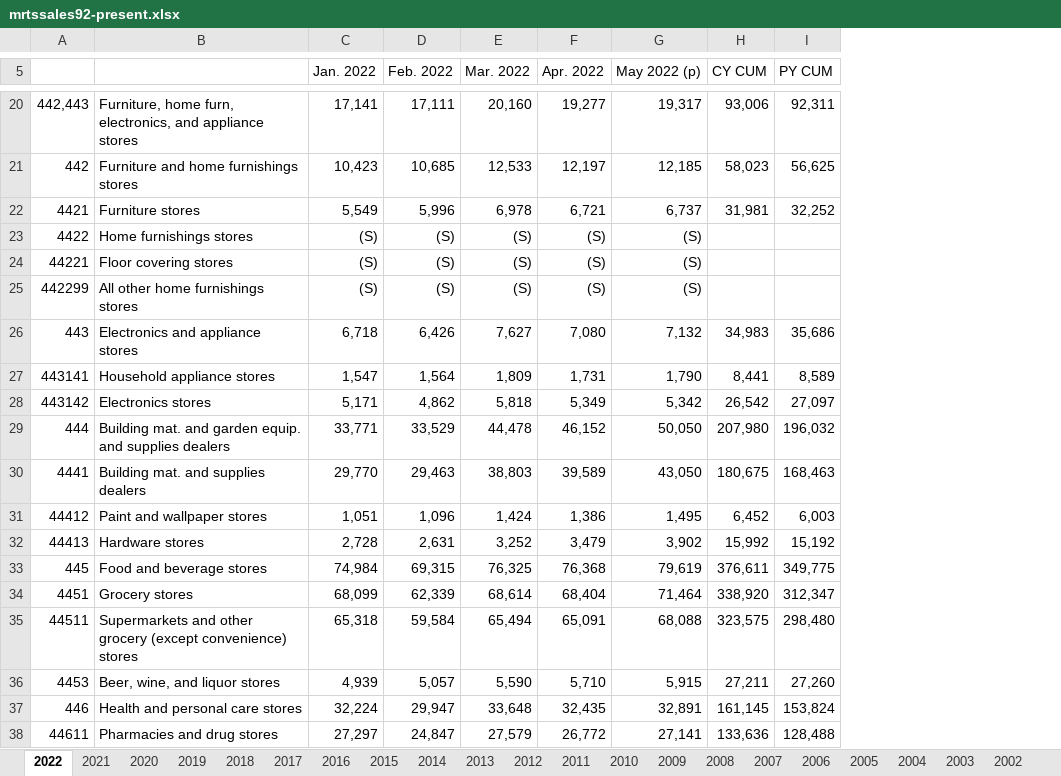
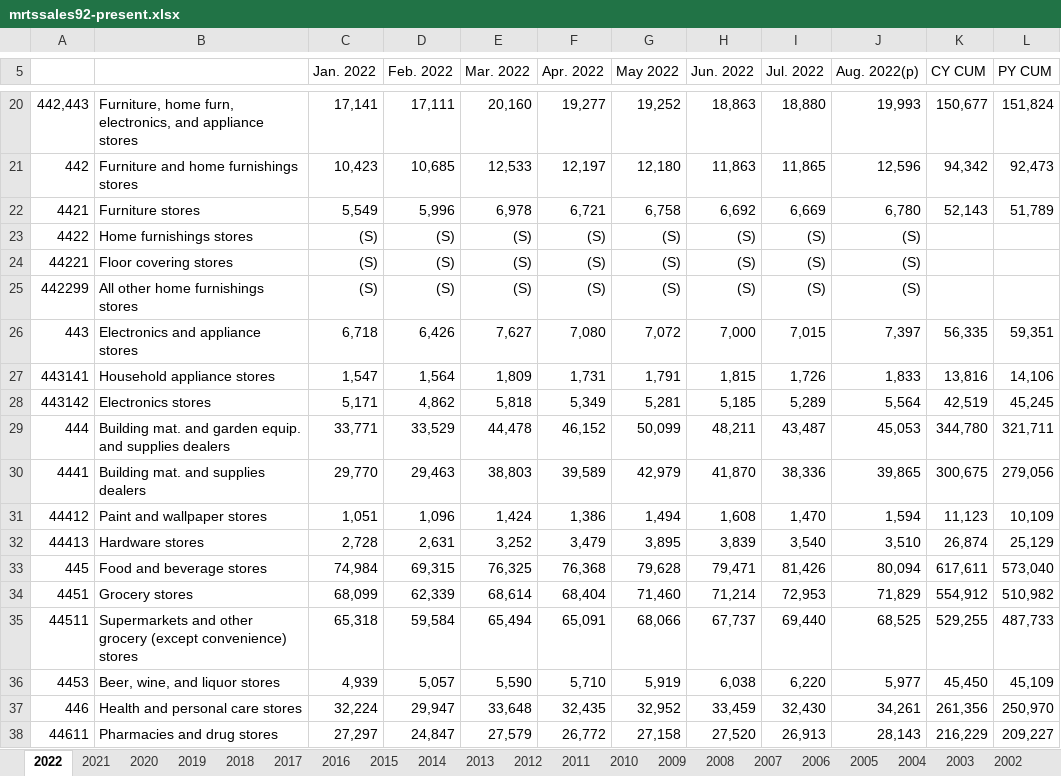
Before and after one commit to jlstewart12/Monthly_Retail_Trade_Report_ETL_Analysis, an Excel workbook: src/ETL/mrtssales92-present.xlsx, sheet 2022, drawn as a sheet; only a part is shown, gaps mark what is left out; values as stored, in another font and other column widths than the file's, no borders; removed rows and columns are numbered as before the commit, all else as after; the diff covers the shown part only; the diff names each change by its address in the sheet, - before the commit and + after, or states it on an @@ line.

```diff
--- a/src/ETL/mrtssales92-present.xlsx (sheet 2022)
+++ b/src/ETL/mrtssales92-present.xlsx (sheet 2022)
-column G (May 2022 (p)), rows 20-38: 19,317 | 12,185 | 6,737 | (S) | (S) | (S) | 7,132 | 1,790 | 5,342 | 50,050 | 43,050 | 1,495 | 3,902 | 79,619 | 71,464 | 68,088 | 5,915 | 32,891 | 27,141
+column G (May 2022), rows 20-38: 19,252 | 12,180 | 6,758 | (S) | (S) | (S) | 7,072 | 1,791 | 5,281 | 50,099 | 42,979 | 1,494 | 3,895 | 79,628 | 71,460 | 68,066 | 5,919 | 32,952 | 27,158
+column H (Jun. 2022), rows 20-38: 18,863 | 11,863 | 6,692 | (S) | (S) | (S) | 7,000 | 1,815 | 5,185 | 48,211 | 41,870 | 1,608 | 3,839 | 79,471 | 71,214 | 67,737 | 6,038 | 33,459 | 27,520
+column I (Jul. 2022), rows 20-38: 18,880 | 11,865 | 6,669 | (S) | (S) | (S) | 7,015 | 1,726 | 5,289 | 43,487 | 38,336 | 1,470 | 3,540 | 81,426 | 72,953 | 69,440 | 6,220 | 32,430 | 26,913
+column J (Aug. 2022(p)), rows 20-38: 19,993 | 12,596 | 6,780 | (S) | (S) | (S) | 7,397 | 1,833 | 5,564 | 45,053 | 39,865 | 1,594 | 3,510 | 80,094 | 71,829 | 68,525 | 5,977 | 34,261 | 28,143
-K20 (CY CUM): 93,006
+K20 (CY CUM): 150,677
-L20 (PY CUM): 92,311
+L20 (PY CUM): 151,824
-K21 (CY CUM): 58,023
+K21 (CY CUM): 94,342
-L21 (PY CUM): 56,625
+L21 (PY CUM): 92,473
-K22 (CY CUM): 31,981
+K22 (CY CUM): 52,143
-L22 (PY CUM): 32,252
+L22 (PY CUM): 51,789
-K26 (CY CUM): 34,983
+K26 (CY CUM): 56,335
-L26 (PY CUM): 35,686
+L26 (PY CUM): 59,351
-K27 (CY CUM): 8,441
+K27 (CY CUM): 13,816
-L27 (PY CUM): 8,589
+L27 (PY CUM): 14,106
-K28 (CY CUM): 26,542
+K28 (CY CUM): 42,519
-L28 (PY CUM): 27,097
+L28 (PY CUM): 45,245
-K29 (CY CUM): 207,980
+K29 (CY CUM): 344,780
-L29 (PY CUM): 196,032
+L29 (PY CUM): 321,711
-K30 (CY CUM): 180,675
+K30 (CY CUM): 300,675
-L30 (PY CUM): 168,463
+L30 (PY CUM): 279,056
-K31 (CY CUM): 6,452
+K31 (CY CUM): 11,123
-L31 (PY CUM): 6,003
+L31 (PY CUM): 10,109
-K32 (CY CUM): 15,992
+K32 (CY CUM): 26,874
-L32 (PY CUM): 15,192
+L32 (PY CUM): 25,129
-K33 (CY CUM): 376,611
+K33 (CY CUM): 617,611
-L33 (PY CUM): 349,775
+L33 (PY CUM): 573,040
-K34 (CY CUM): 338,920
+K34 (CY CUM): 554,912
-L34 (PY CUM): 312,347
+L34 (PY CUM): 510,982
-K35 (CY CUM): 323,575
+K35 (CY CUM): 529,255
-L35 (PY CUM): 298,480
+L35 (PY CUM): 487,733
-K36 (CY CUM): 27,211
+K36 (CY CUM): 45,450
-L36 (PY CUM): 27,260
+L36 (PY CUM): 45,109
-K37 (CY CUM): 161,145
+K37 (CY CUM): 261,356
-L37 (PY CUM): 153,824
+L37 (PY CUM): 250,970
-K38 (CY CUM): 133,636
+K38 (CY CUM): 216,229
-L38 (PY CUM): 128,488
+L38 (PY CUM): 209,227
```
Also changed, not shown: 85 edited cells elsewhere in this sheet, sheet 2021, 2 other files.
